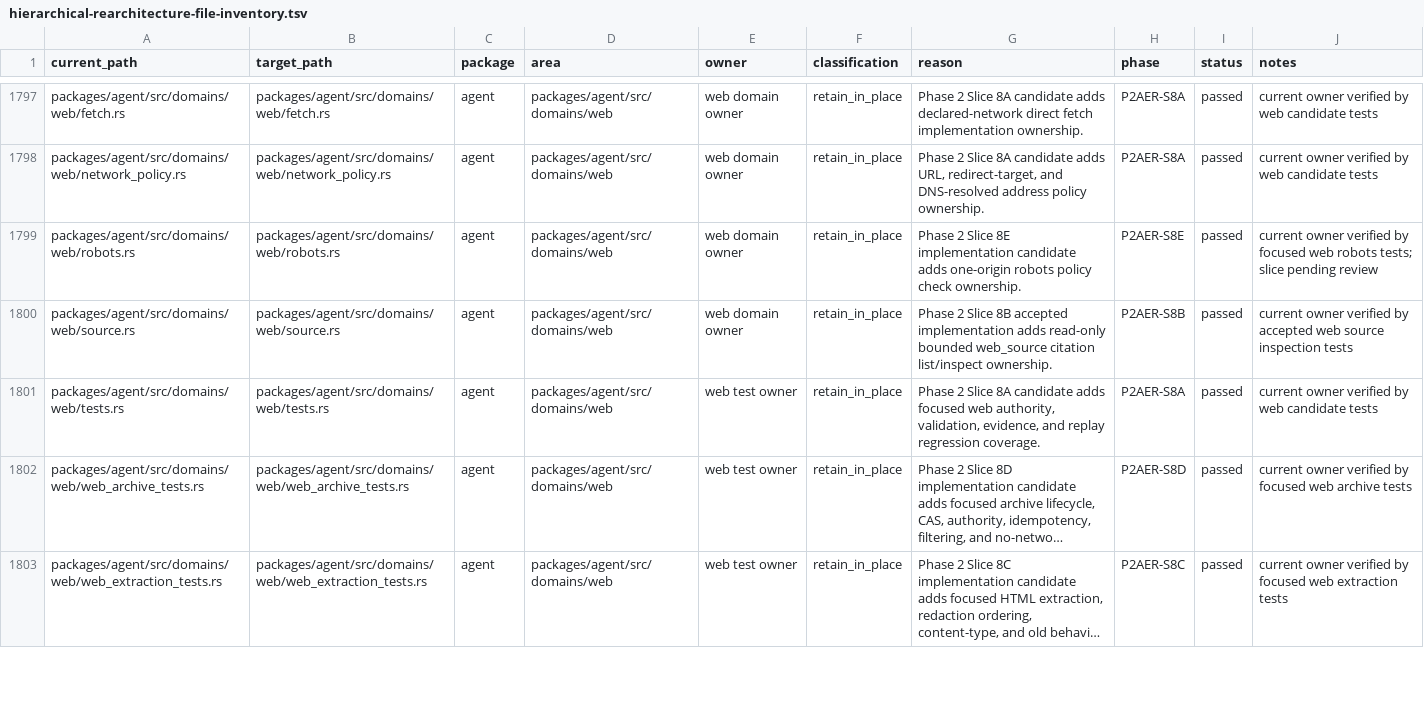
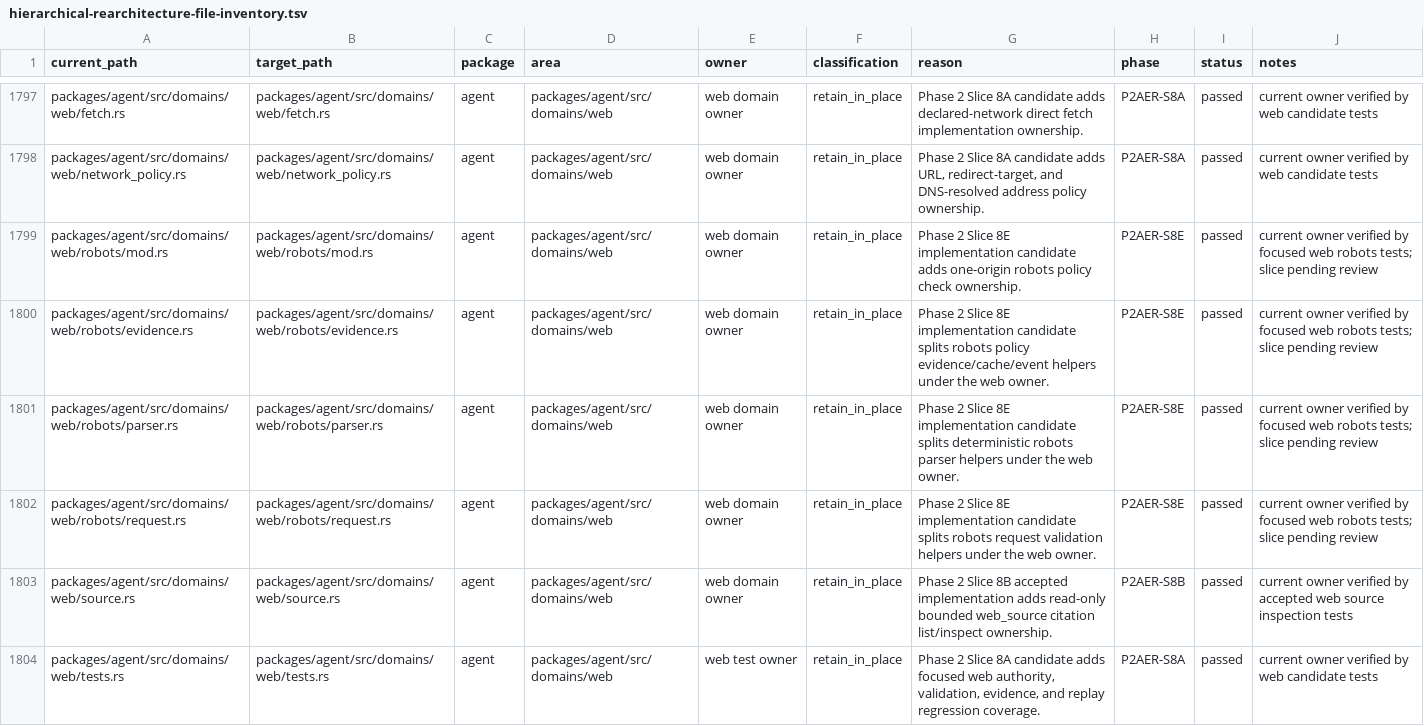
Before and after one commit to mhismail3/tron, a TSV file: packages/agent/docs/hierarchical-rearchitecture-file-inventory.tsv, drawn as a sheet; only a part is shown, gaps mark what is left out; the shorter side is filled out with more unchanged rows; long unchanged cells end in ….

```diff
--- a/packages/agent/docs/hierarchical-rearchitecture-file-inventory.tsv
+++ b/packages/agent/docs/hierarchical-rearchitecture-file-inventory.tsv
@@ -1798,3 +1798,6 @@ packages/agent/src/domains/web/fetch.rs	packages/agent/src/domains/web/fetch.rs
 packages/agent/src/domains/web/network_policy.rs	packages/agent/src/domains/web/network_policy.rs	agent	packages/agent/src/domains/web	web domain owner	retain_in_place	Phase 2 Slice 8A candidate adds URL, redirect-target, and DNS-resolved address policy ownership.	P2AER-S8A	passed	current owner verified by web candidate tests
-packages/agent/src/domains/web/robots.rs	packages/agent/src/domains/web/robots.rs	agent	packages/agent/src/domains/web	web domain owner	retain_in_place	Phase 2 Slice 8E implementation candidate adds one-origin robots policy check ownership.	P2AER-S8E	passed	current owner verified by focused web robots tests; slice pending review
+packages/agent/src/domains/web/robots/mod.rs	packages/agent/src/domains/web/robots/mod.rs	agent	packages/agent/src/domains/web	web domain owner	retain_in_place	Phase 2 Slice 8E implementation candidate adds one-origin robots policy check ownership.	P2AER-S8E	passed	current owner verified by focused web robots tests; slice pending review
+packages/agent/src/domains/web/robots/evidence.rs	packages/agent/src/domains/web/robots/evidence.rs	agent	packages/agent/src/domains/web	web domain owner	retain_in_place	Phase 2 Slice 8E implementation candidate splits robots policy evidence/cache/event helpers under the web owner.	P2AER-S8E	passed	current owner verified by focused web robots tests; slice pending review
+packages/agent/src/domains/web/robots/parser.rs	packages/agent/src/domains/web/robots/parser.rs	agent	packages/agent/src/domains/web	web domain owner	retain_in_place	Phase 2 Slice 8E implementation candidate splits deterministic robots parser helpers under the web owner.	P2AER-S8E	passed	current owner verified by focused web robots tests; slice pending review
+packages/agent/src/domains/web/robots/request.rs	packages/agent/src/domains/web/robots/request.rs	agent	packages/agent/src/domains/web	web domain owner	retain_in_place	Phase 2 Slice 8E implementation candidate splits robots request validation helpers under the web owner.	P2AER-S8E	passed	current owner verified by focused web robots tests; slice pending review
 packages/agent/src/domains/web/source.rs	packages/agent/src/domains/web/source.rs	agent	packages/agent/src/domains/web	web domain owner	retain_in_place	Phase 2 Slice 8B accepted implementation adds read-only bounded web_source citation list/inspect ownership.	P2AER-S8B	passed	current owner verified by accepted web source inspection tests
```
Also changed, not shown: packages/agent/docs/hierarchical-rearchitecture-current-ownership-map.tsv, packages/agent/docs/primitive-code-cleanup-file-inventory.tsv, 17 other files.
